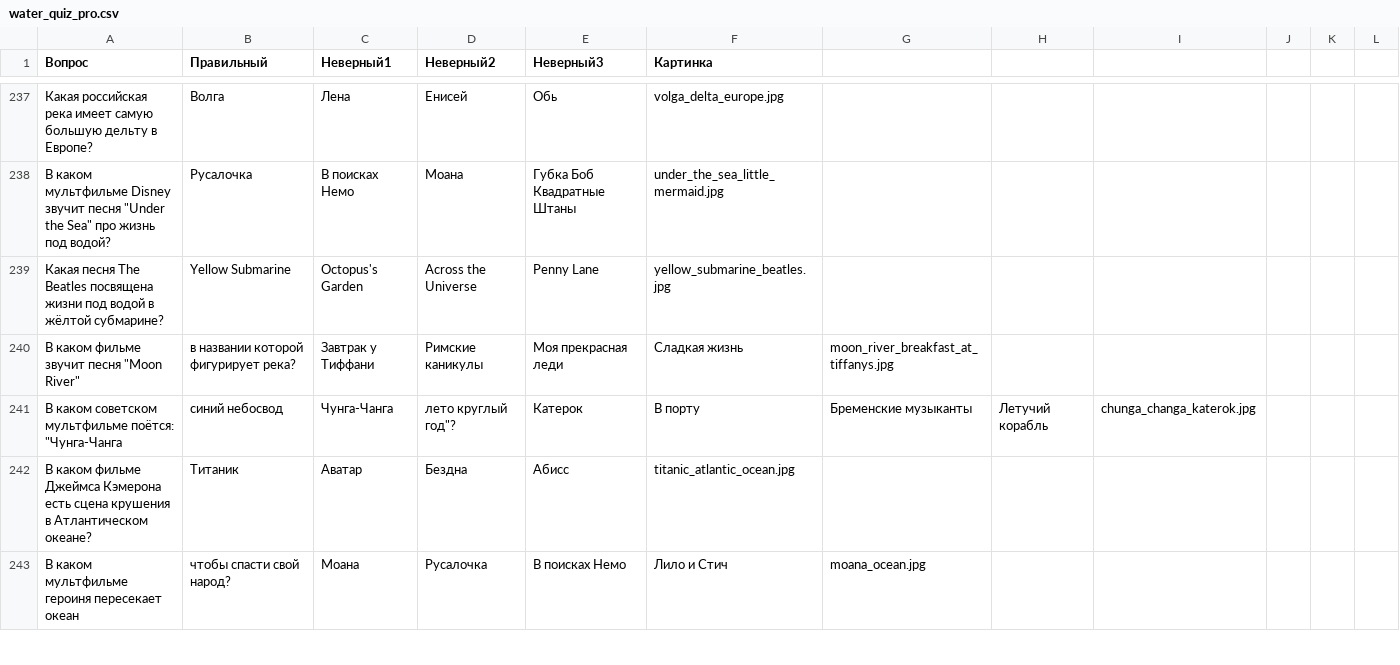
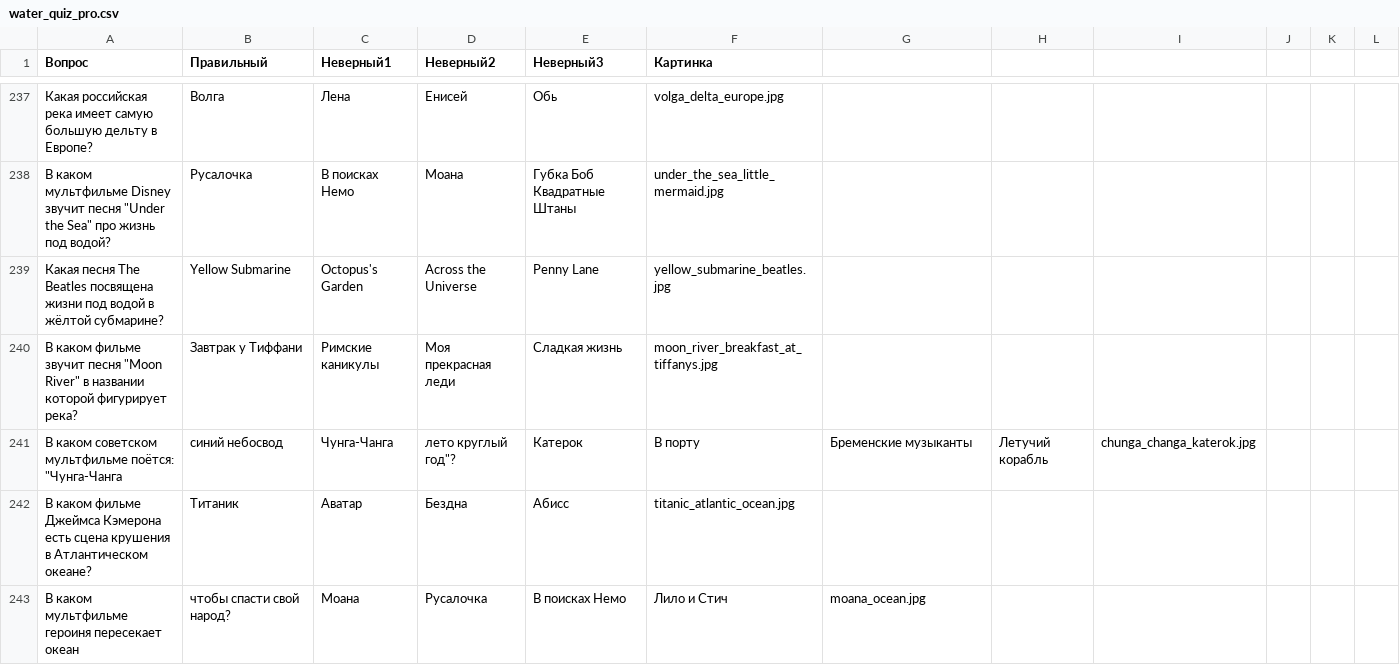
Before and after one commit to avsolon/KvizGeoBot, a CSV file: data/water_quiz_pro.csv, drawn as a sheet; only a part is shown, gaps mark what is left out.

Commit message:
upd quiz water

```diff
--- a/data/water_quiz_pro.csv
+++ b/data/water_quiz_pro.csv
@@ -239,3 +239,3 @@
 Какая песня The Beatles посвящена жизни под водой в жёлтой субмарине?,Yellow Submarine,Octopus's Garden,Across the Universe,Penny Lane,yellow_submarine_beatles.jpg
-В каком фильме звучит песня "Moon River", в названии которой фигурирует река?,Завтрак у Тиффани,Римские каникулы,Моя прекрасная леди,Сладкая жизнь,moon_river_breakfast_at_tiffanys.jpg
+В каком фильме звучит песня "Moon River" в названии которой фигурирует река?,Завтрак у Тиффани,Римские каникулы,Моя прекрасная леди,Сладкая жизнь,moon_river_breakfast_at_tiffanys.jpg
 В каком советском мультфильме поётся: "Чунга-Чанга, синий небосвод, Чунга-Чанга, лето круглый год"?,Катерок,В порту,Бременские музыканты,Летучий корабль,chunga_changa_katerok.jpg
```
